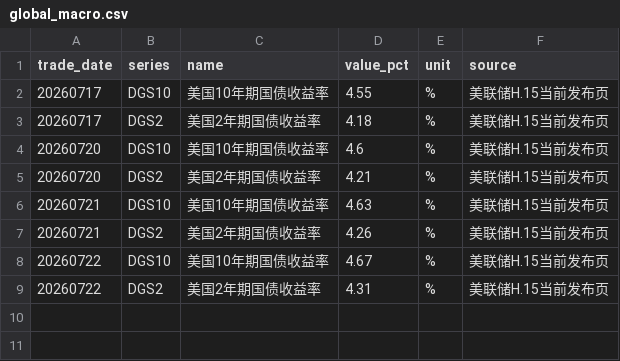
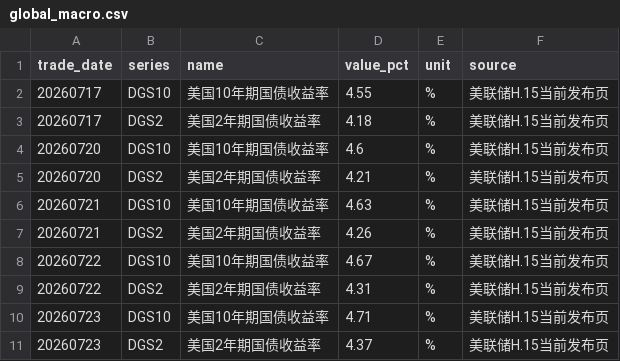
Before and after one commit to littlepeachh/macroscope-dashboard-v7, a CSV file: data/global_macro.csv, drawn as a sheet; the diff names each change by its address in the sheet, - before the commit and + after, or states it on an @@ line.

```diff
--- a/data/global_macro.csv
+++ b/data/global_macro.csv
+row 10: 20260723 | DGS10 | 美国10年期国债收益率 | 4.71 | % | 美联储H.15当前发布页
+row 11: 20260723 | DGS2 | 美国2年期国债收益率 | 4.37 | % | 美联储H.15当前发布页
```
Also changed, not shown: 4 other files.
